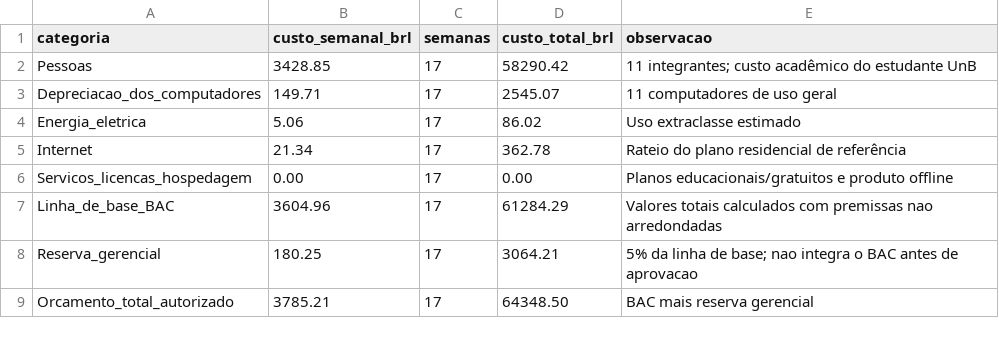
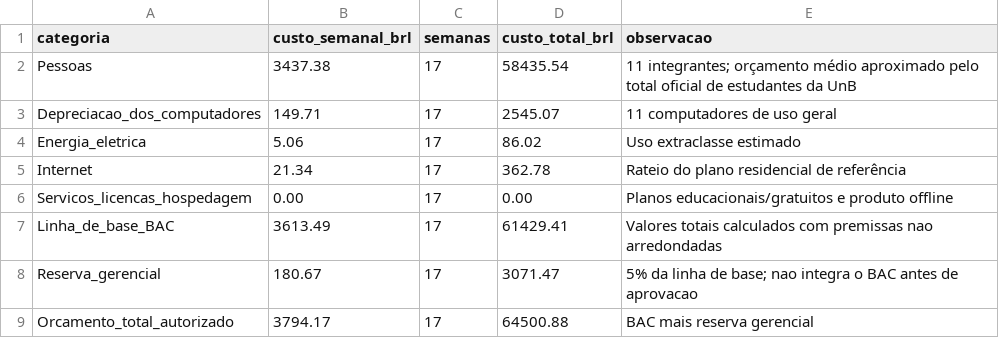
Before and after one commit to fga-eps-mds/2026.2-UNB-FCTE_UNIEURO_MED-DOCS, a CSV file: docs/assets/dados/plano_de_custos.csv, drawn as a sheet.

Commit message:
feat: atualiazando planilha de custos

```diff
--- a/docs/assets/dados/plano_de_custos.csv
+++ b/docs/assets/dados/plano_de_custos.csv
@@ -1,3 +1,3 @@
 categoria,custo_semanal_brl,semanas,custo_total_brl,observacao
-Pessoas,3428.85,17,58290.42,"11 integrantes; custo acadêmico do estudante UnB"
+Pessoas,3437.38,17,58435.54,"11 integrantes; orçamento médio aproximado pelo total oficial de estudantes da UnB"
 Depreciacao_dos_computadores,149.71,17,2545.07,"11 computadores de uso geral"
@@ -6,4 +6,4 @@ Internet,21.34,17,362.78,"Rateio do plano residencial de referência"
 Servicos_licencas_hospedagem,0.00,17,0.00,"Planos educacionais/gratuitos e produto offline"
-Linha_de_base_BAC,3604.96,17,61284.29,"Valores totais calculados com premissas nao arredondadas"
-Reserva_gerencial,180.25,17,3064.21,"5% da linha de base; nao integra o BAC antes de aprovacao"
-Orcamento_total_autorizado,3785.21,17,64348.50,"BAC mais reserva gerencial"
+Linha_de_base_BAC,3613.49,17,61429.41,"Valores totais calculados com premissas nao arredondadas"
+Reserva_gerencial,180.67,17,3071.47,"5% da linha de base; nao integra o BAC antes de aprovacao"
+Orcamento_total_autorizado,3794.17,17,64500.88,"BAC mais reserva gerencial"
```
Also changed, not shown: 1 other file.
